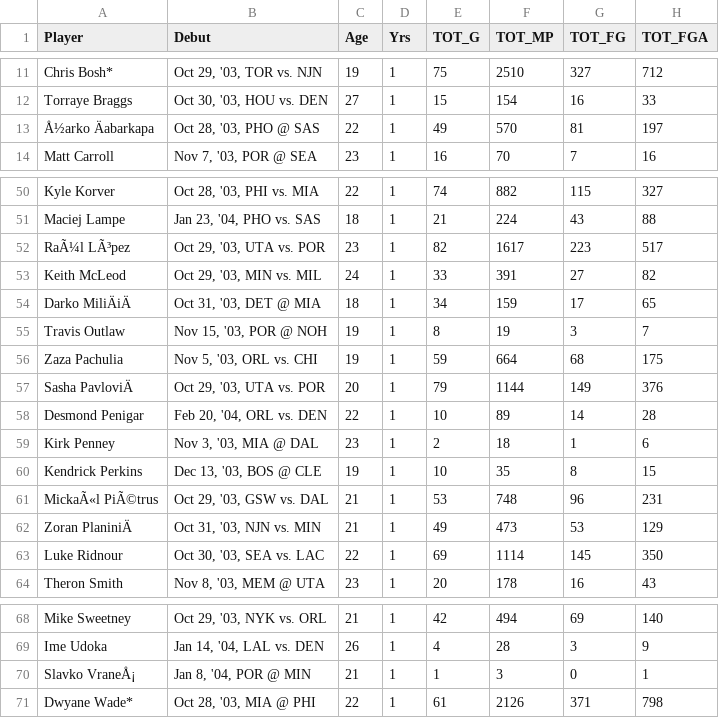
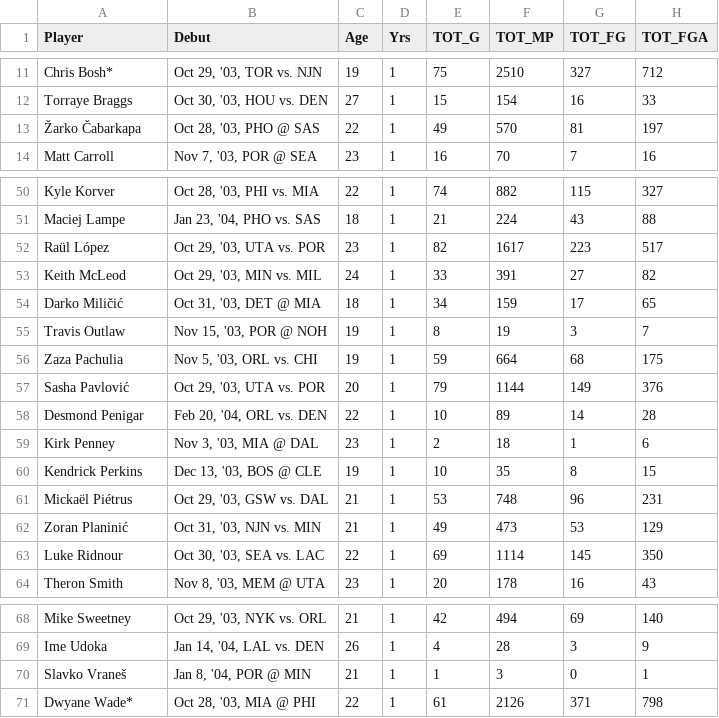
Before and after one commit to ThiagoMonica/nba-roy-prediction, a CSV file: data/rookie_stats_2004.csv, drawn as a sheet; only a part is shown, gaps mark what is left out; the diff names each change by its address in the sheet, - before the commit and + after, or states it on an @@ line.

```diff
--- a/data/rookie_stats_2004.csv
+++ b/data/rookie_stats_2004.csv
-A13 (Player): Å½arko Äabarkapa
+A13 (Player): Žarko Čabarkapa
-A52 (Player): RaÃ¼l LÃ³pez
+A52 (Player): Raül López
-A54 (Player): Darko MiliÄiÄ
+A54 (Player): Darko Miličić
-A57 (Player): Sasha PavloviÄ
+A57 (Player): Sasha Pavlović
-A61 (Player): MickaÃ«l PiÃ©trus
+A61 (Player): Mickaël Piétrus
-A62 (Player): Zoran PlaniniÄ
+A62 (Player): Zoran Planinić
-A70 (Player): Slavko VraneÅ¡
+A70 (Player): Slavko Vraneš
```
Also changed, not shown: data/rookie_stats_2001.csv, data/rookie_stats_2003.csv, 50 other files.
